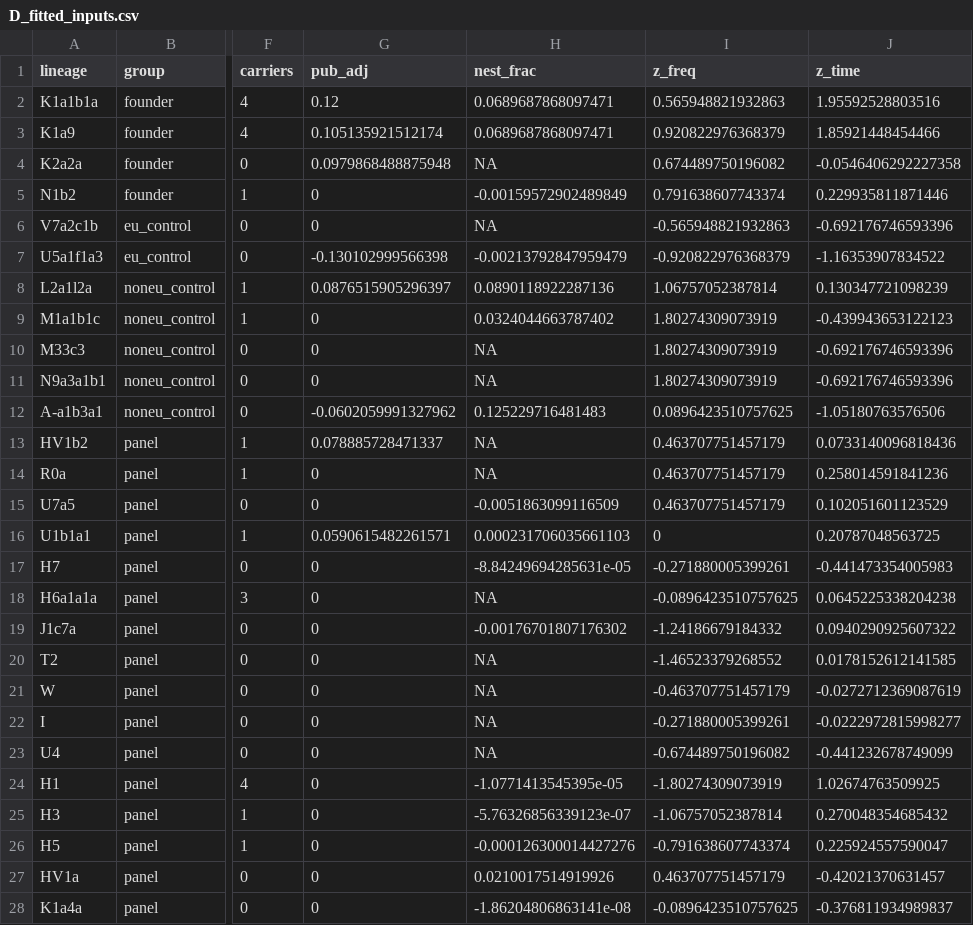
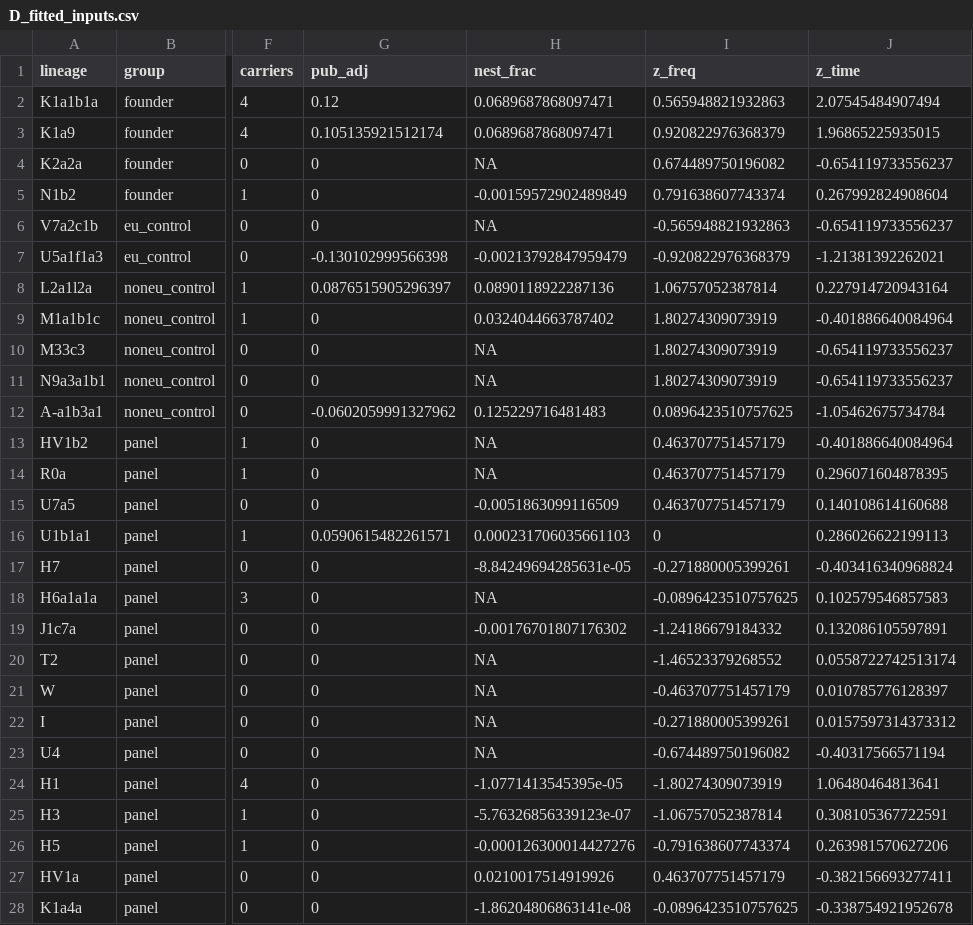
Before and after one commit to geneticspaper/geneticspaper, a CSV file: outputs/tables/D_fitted_inputs.csv, drawn as a sheet; only a part is shown, gaps mark what is left out; the diff names each change by its address in the sheet, - before the commit and + after, or states it on an @@ line.

```diff
--- a/outputs/tables/D_fitted_inputs.csv
+++ b/outputs/tables/D_fitted_inputs.csv
-J2 (z_time): 1.95592528803516
+J2 (z_time): 2.07545484907494
-J3 (z_time): 1.85921448454466
+J3 (z_time): 1.96865225935015
-G4 (pub_adj): 0.0979868488875948
+G4 (pub_adj): 0
-J4 (z_time): -0.0546406292227358
+J4 (z_time): -0.654119733556237
-J5 (z_time): 0.229935811871446
+J5 (z_time): 0.267992824908604
-J6 (z_time): -0.692176746593396
+J6 (z_time): -0.654119733556237
-J7 (z_time): -1.16353907834522
+J7 (z_time): -1.21381392262021
-J8 (z_time): 0.130347721098239
+J8 (z_time): 0.227914720943164
-J9 (z_time): -0.439943653122123
+J9 (z_time): -0.401886640084964
-J10:J11 (z_time): -0.692176746593396
+J10:J11 (z_time): -0.654119733556237
-J12 (z_time): -1.05180763576506
+J12 (z_time): -1.05462675734784
-G13 (pub_adj): 0.078885728471337
+G13 (pub_adj): 0
-J13 (z_time): 0.0733140096818436
+J13 (z_time): -0.401886640084964
-J14 (z_time): 0.258014591841236
+J14 (z_time): 0.296071604878395
-J15 (z_time): 0.102051601123529
+J15 (z_time): 0.140108614160688
-J16 (z_time): 0.20787048563725
+J16 (z_time): 0.286026622199113
-J17 (z_time): -0.441473354005983
+J17 (z_time): -0.403416340968824
-J18 (z_time): 0.0645225338204238
+J18 (z_time): 0.102579546857583
-J19 (z_time): 0.0940290925607322
+J19 (z_time): 0.132086105597891
-J20 (z_time): 0.0178152612141585
+J20 (z_time): 0.0558722742513174
-J21 (z_time): -0.0272712369087619
+J21 (z_time): 0.010785776128397
-J22 (z_time): -0.0222972815998277
+J22 (z_time): 0.0157597314373312
-J23 (z_time): -0.441232678749099
+J23 (z_time): -0.40317566571194
-J24 (z_time): 1.02674763509925
+J24 (z_time): 1.06480464813641
-J25 (z_time): 0.270048354685432
+J25 (z_time): 0.308105367722591
-J26 (z_time): 0.225924557590047
+J26 (z_time): 0.263981570627206
-J27 (z_time): -0.42021370631457
+J27 (z_time): -0.382156693277411
-J28 (z_time): -0.376811934989837
+J28 (z_time): -0.338754921952678
```
Also changed, not shown: outputs/tables/D_bayes_coefficients.csv, outputs/tables/D_fitted_coefficients.csv, 20 other files.
